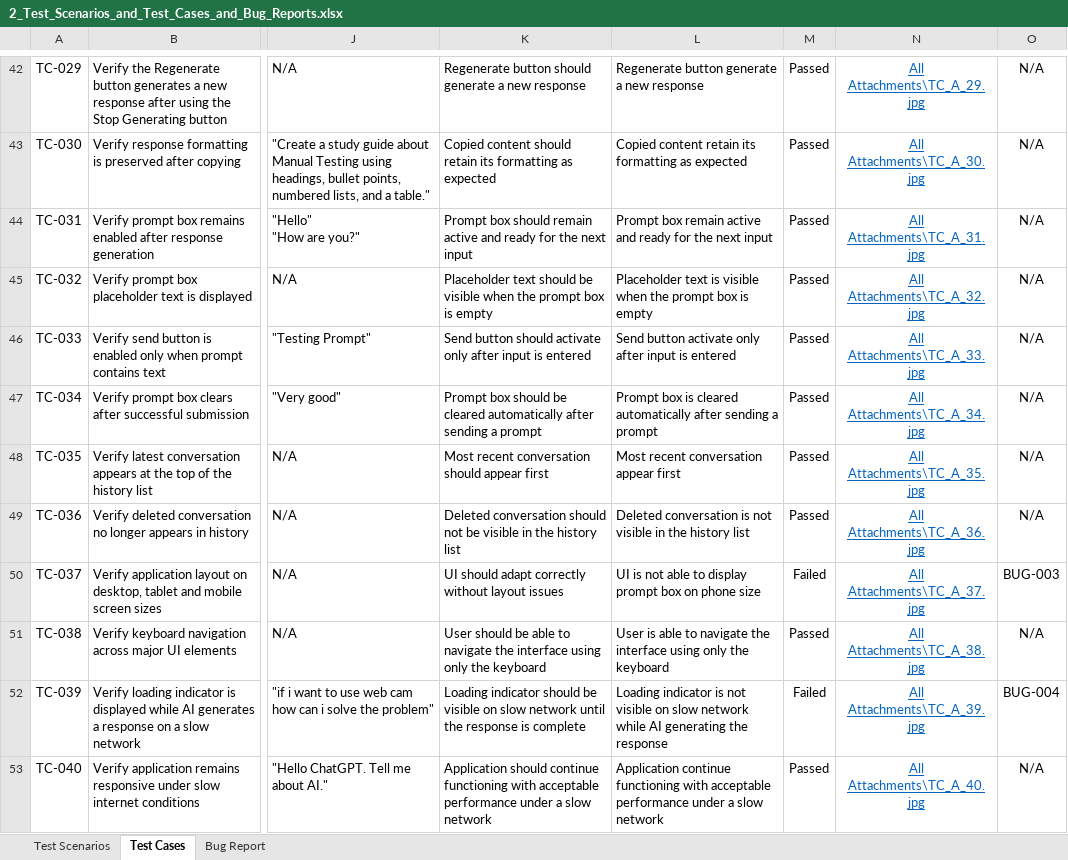
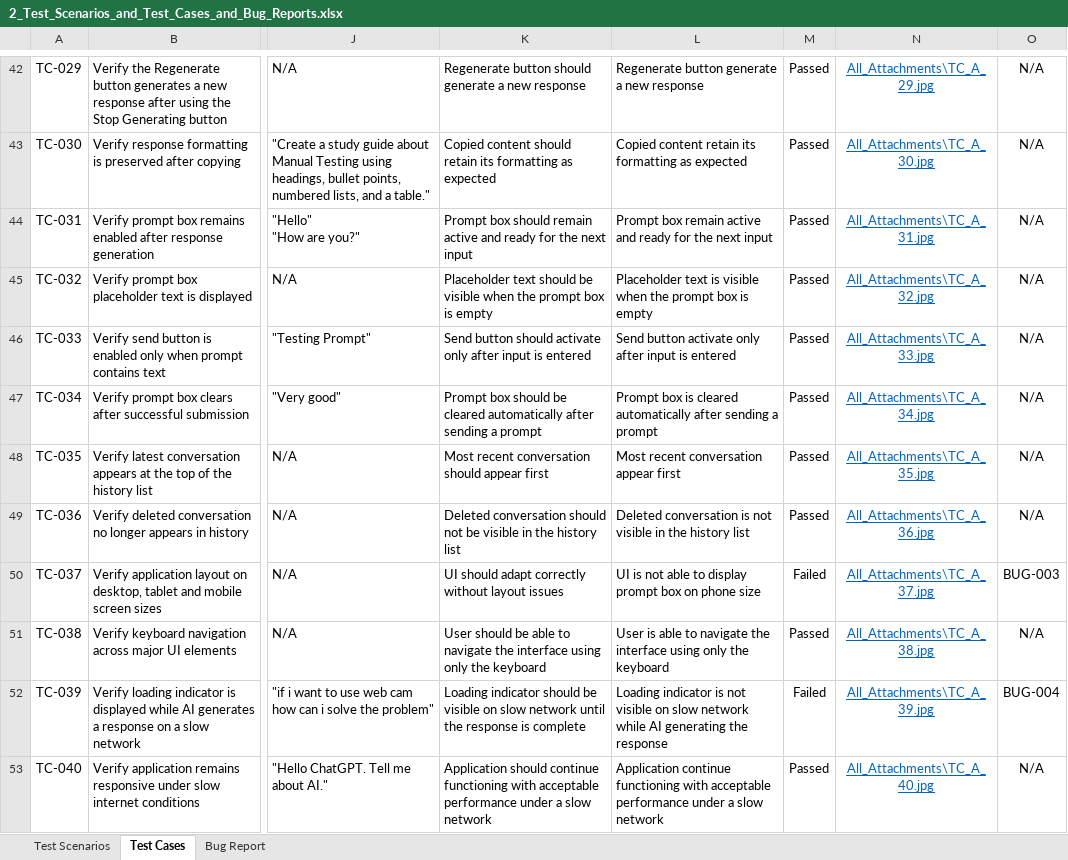
Before and after one commit to humayrasiddika22/Manual_Testing_of_ChatGPT_Web_Application, an Excel workbook: 2_Test_Scenarios_and_Test_Cases_and_Bug_Reports.xlsx, sheet Test Cases, drawn as a sheet; only a part is shown, gaps mark what is left out; values as stored, in another font and other column widths than the file's, no borders; conditional formats and table styles not drawn; the diff covers the shown part only; the diff names each change by its address in the sheet, - before the commit and + after, or states it on an @@ line.

```diff
--- a/2_Test_Scenarios_and_Test_Cases_and_Bug_Reports.xlsx (sheet Test Cases)
+++ b/2_Test_Scenarios_and_Test_Cases_and_Bug_Reports.xlsx (sheet Test Cases)
-N42: All Attachments\TC_A_29.jpg
+N42: All_Attachments\TC_A_29.jpg
-N43: All Attachments\TC_A_30.jpg
+N43: All_Attachments\TC_A_30.jpg
-N44: All Attachments\TC_A_31.jpg
+N44: All_Attachments\TC_A_31.jpg
-N45: All Attachments\TC_A_32.jpg
+N45: All_Attachments\TC_A_32.jpg
-N46: All Attachments\TC_A_33.jpg
+N46: All_Attachments\TC_A_33.jpg
-N47: All Attachments\TC_A_34.jpg
+N47: All_Attachments\TC_A_34.jpg
-N48: All Attachments\TC_A_35.jpg
+N48: All_Attachments\TC_A_35.jpg
-N49: All Attachments\TC_A_36.jpg
+N49: All_Attachments\TC_A_36.jpg
-N50: All Attachments\TC_A_37.jpg
+N50: All_Attachments\TC_A_37.jpg
-N51: All Attachments\TC_A_38.jpg
+N51: All_Attachments\TC_A_38.jpg
-N52: All Attachments\TC_A_39.jpg
+N52: All_Attachments\TC_A_39.jpg
-N53: All Attachments\TC_A_40.jpg
+N53: All_Attachments\TC_A_40.jpg
```
Also changed, not shown: 28 edited cells elsewhere in this sheet, sheet Bug Report, 44 other files.
